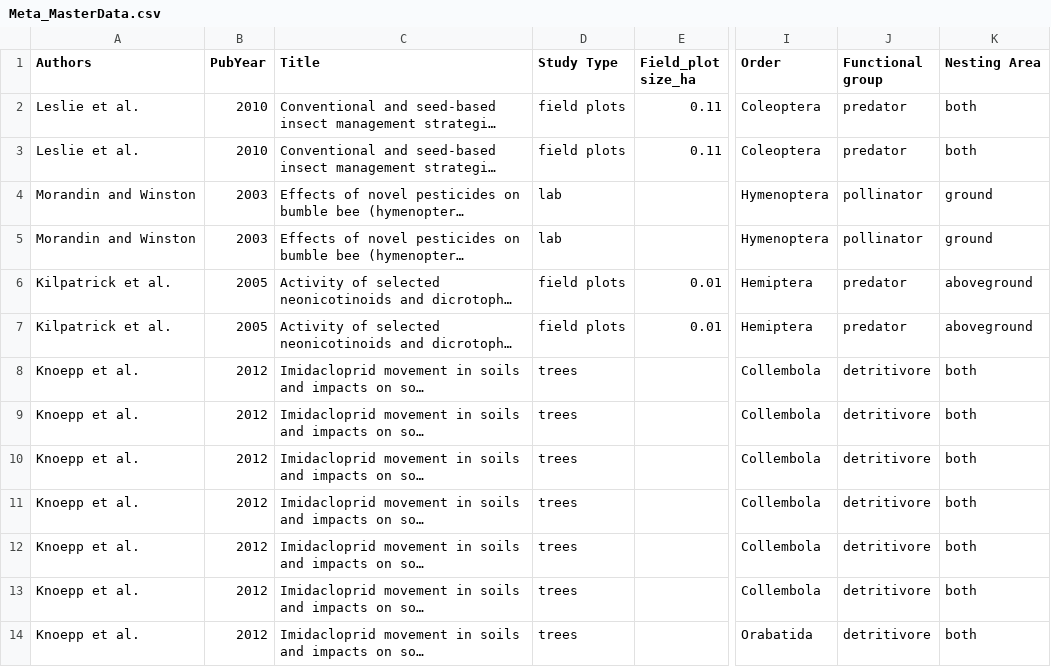
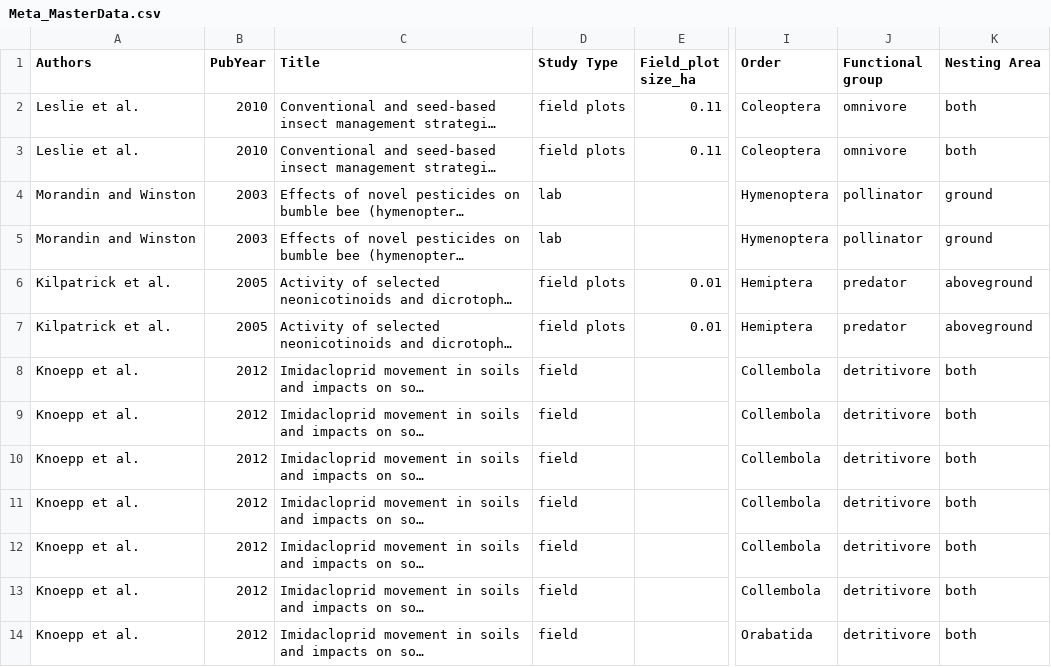
Before and after one commit to derek-corcoran-barrios/Meta, a CSV file: Meta_MasterData.csv, drawn as a sheet; only a part is shown, gaps mark what is left out; long unchanged cells end in …; the diff covers the shown part only; the diff names each change by its address in the sheet, - before the commit and + after, or states it on an @@ line.

```diff
--- a/Meta_MasterData.csv
+++ b/Meta_MasterData.csv
-J2:J3 (Functional group): predator
+J2:J3 (Functional group): omnivore
-D8:D14 (Study Type): trees
+D8:D14 (Study Type): field
```
Also changed, not shown: 2 removed rows and 38 edited cells elsewhere in this file, 18 other files.
